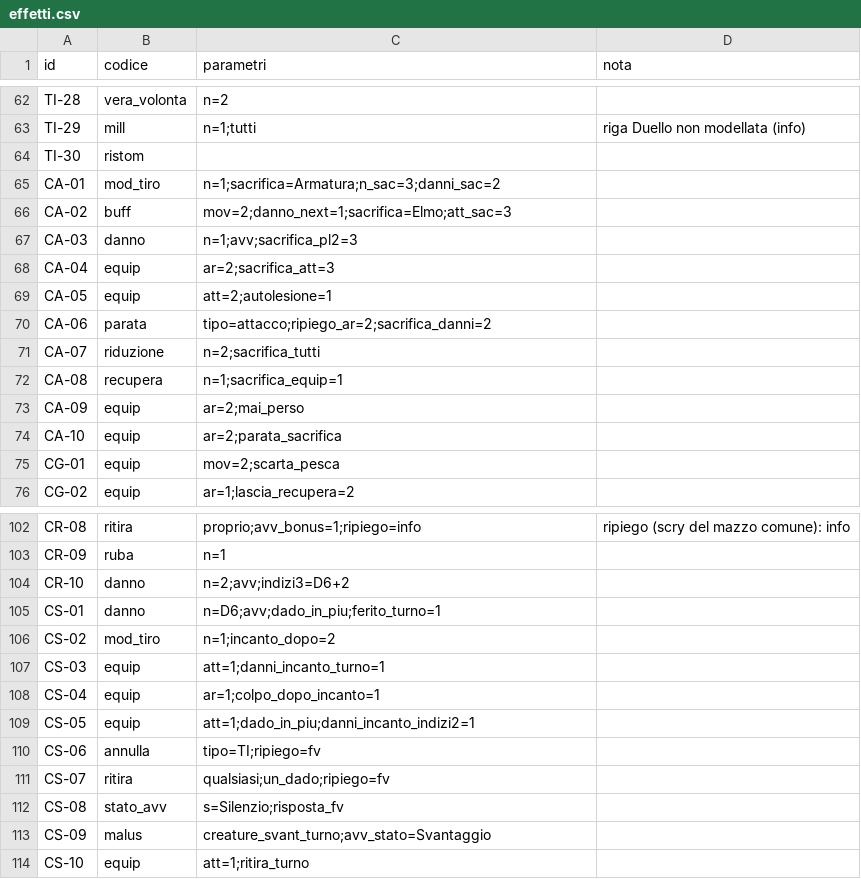
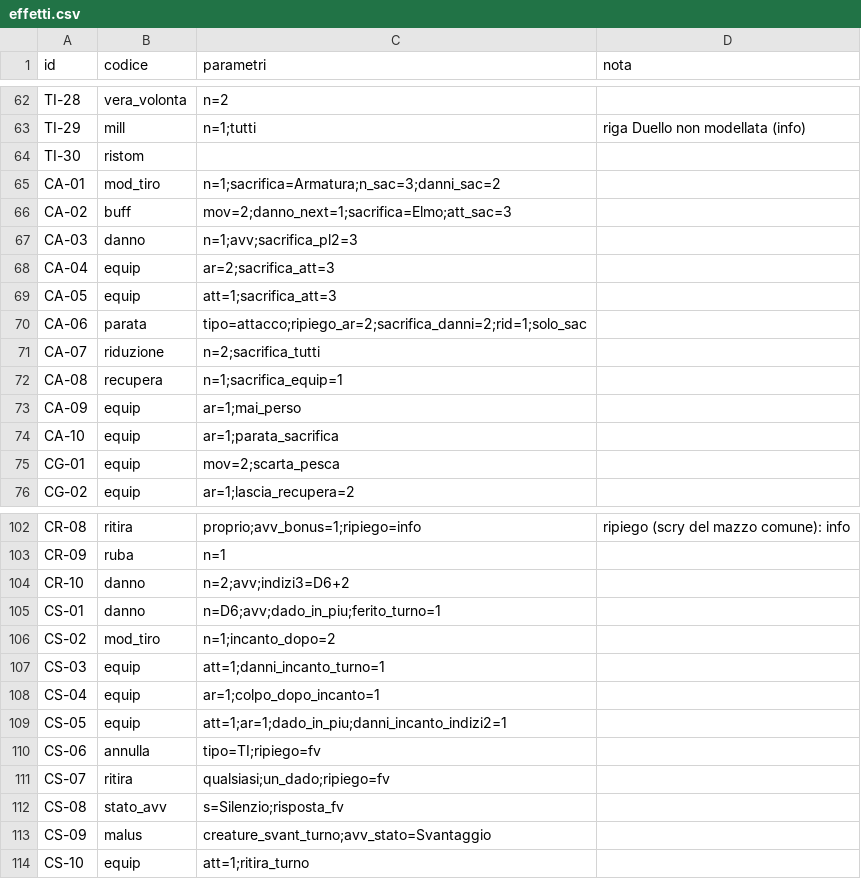
Before and after one commit to dnviti/il-tesoro-del-goblin, a CSV file: v7/simulatore/effetti.csv, drawn as a sheet; only a part is shown, gaps mark what is left out.

```diff
--- a/v7/simulatore/effetti.csv
+++ b/v7/simulatore/effetti.csv
@@ -68,8 +68,8 @@ CA-03,danno,n=1;avv;sacrifica_pl2=3,
 CA-04,equip,ar=2;sacrifica_att=3,
-CA-05,equip,att=2;autolesione=1,
-CA-06,parata,tipo=attacco;ripiego_ar=2;sacrifica_danni=2,
+CA-05,equip,att=1;sacrifica_att=3,
+CA-06,parata,tipo=attacco;ripiego_ar=2;sacrifica_danni=2;rid=1;solo_sac,
 CA-07,riduzione,n=2;sacrifica_tutti,
 CA-08,recupera,n=1;sacrifica_equip=1,
-CA-09,equip,ar=2;mai_perso,
-CA-10,equip,ar=2;parata_sacrifica,
+CA-09,equip,ar=1;mai_perso,
+CA-10,equip,ar=1;parata_sacrifica,
 CG-01,equip,mov=2;scarta_pesca,
@@ -108,3 +108,3 @@ CS-03,equip,att=1;danni_incanto_turno=1,
 CS-04,equip,ar=1;colpo_dopo_incanto=1,
-CS-05,equip,att=1;dado_in_piu;danni_incanto_indizi2=1,
+CS-05,equip,att=1;ar=1;dado_in_piu;danni_incanto_indizi2=1,
 CS-06,annulla,tipo=TI;ripiego=fv,
```
Also changed, not shown: v7/stampa/sorgenti/dati/classi/assaltatore.csv, v7/stampa/sorgenti/dati/classi/stregone.csv, 42 other files.
